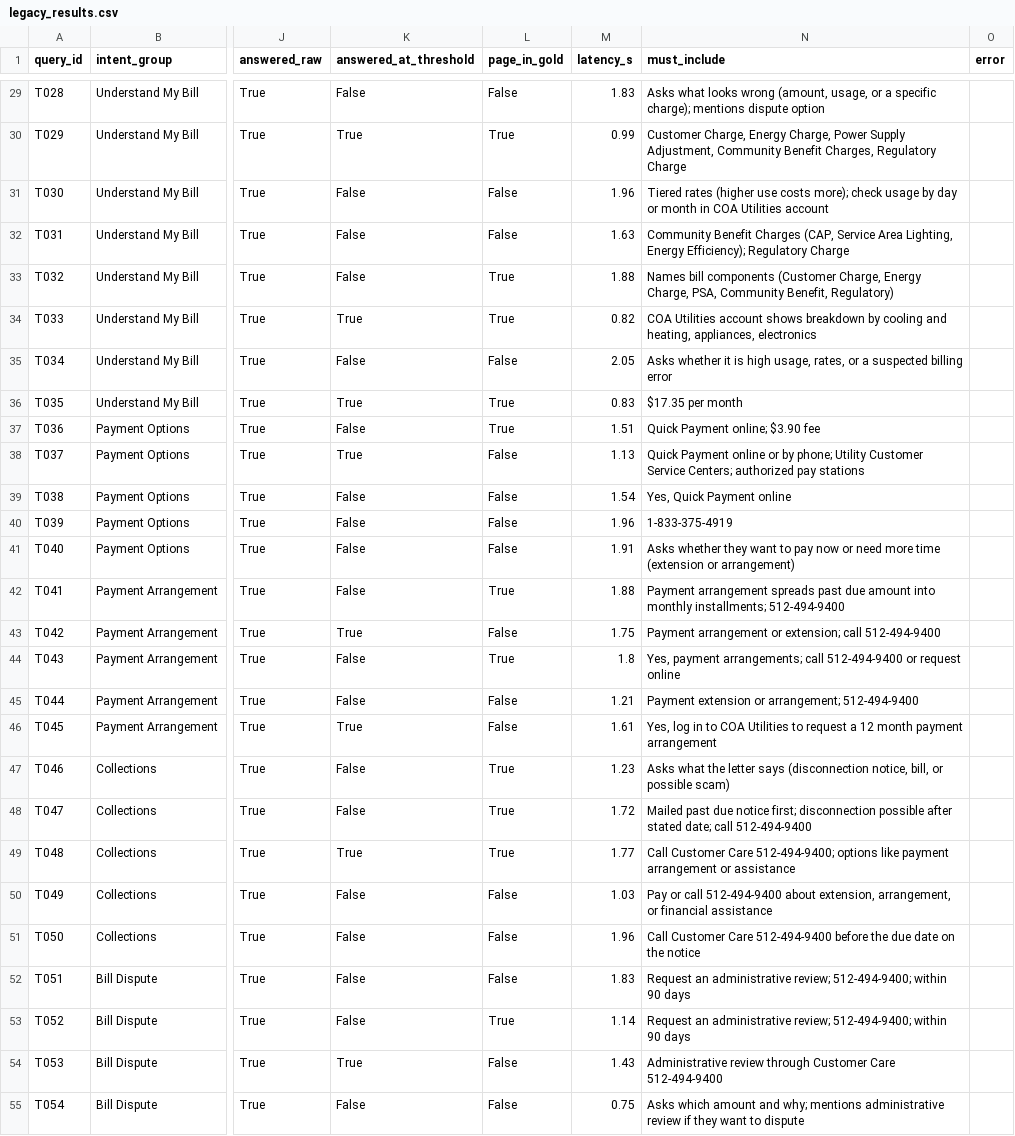
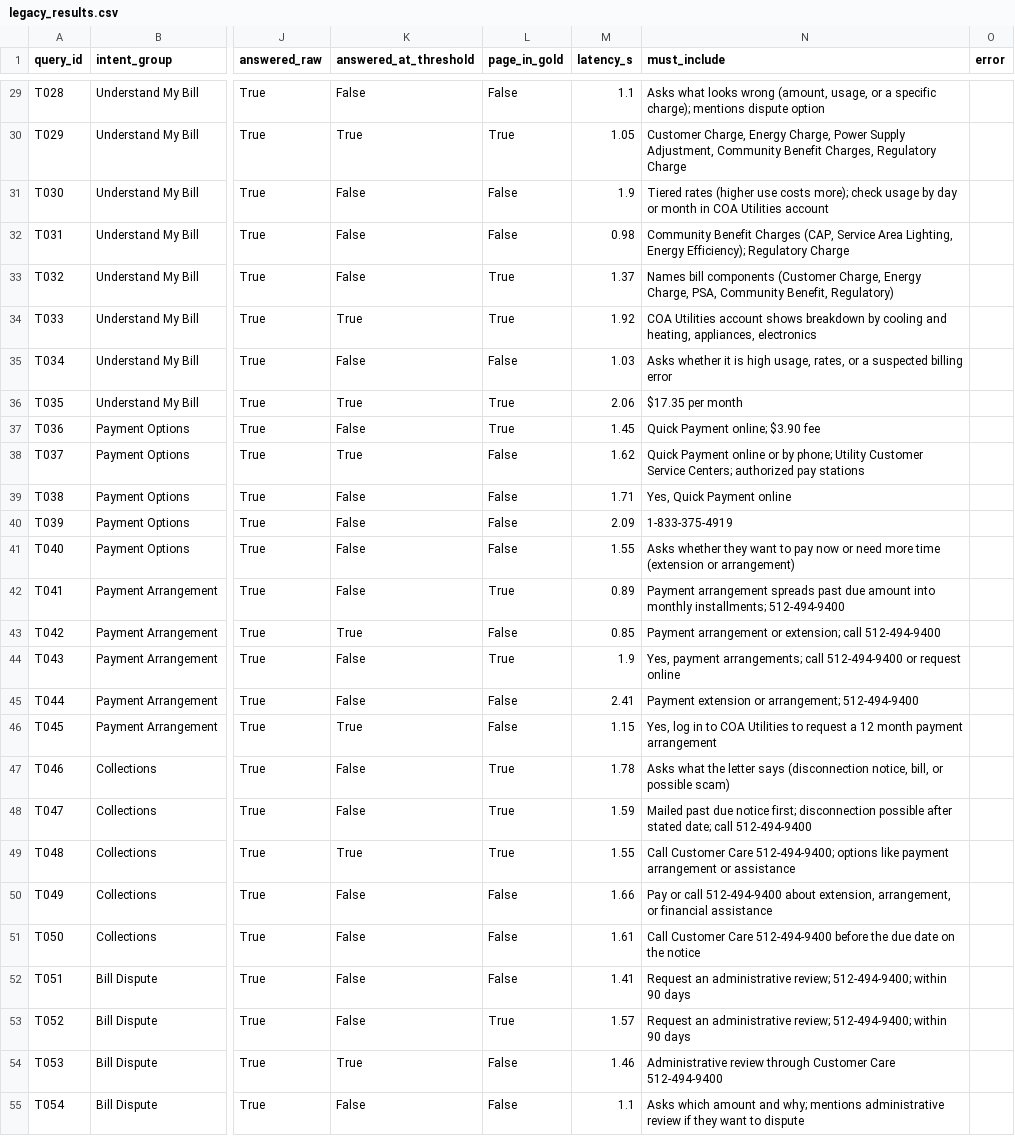
Before and after one commit to meenakshirnair/austin-energy-bot-migration, a CSV file: results/legacy_results.csv, drawn as a sheet; only a part is shown, gaps mark what is left out; the diff covers the shown part only; the diff names each change by its address in the sheet, - before the commit and + after, or states it on an @@ line.

```diff
--- a/results/legacy_results.csv
+++ b/results/legacy_results.csv
-M29 (latency_s): 1.83
+M29 (latency_s): 1.1
-M30 (latency_s): 0.99
+M30 (latency_s): 1.05
-M31 (latency_s): 1.96
+M31 (latency_s): 1.9
-M32 (latency_s): 1.63
+M32 (latency_s): 0.98
-M33 (latency_s): 1.88
+M33 (latency_s): 1.37
-M34 (latency_s): 0.82
+M34 (latency_s): 1.92
-M35 (latency_s): 2.05
+M35 (latency_s): 1.03
-M36 (latency_s): 0.83
+M36 (latency_s): 2.06
-M37 (latency_s): 1.51
+M37 (latency_s): 1.45
-M38 (latency_s): 1.13
+M38 (latency_s): 1.62
-M39 (latency_s): 1.54
+M39 (latency_s): 1.71
-M40 (latency_s): 1.96
+M40 (latency_s): 2.09
-M41 (latency_s): 1.91
+M41 (latency_s): 1.55
-M42 (latency_s): 1.88
+M42 (latency_s): 0.89
-M43 (latency_s): 1.75
+M43 (latency_s): 0.85
-M44 (latency_s): 1.8
+M44 (latency_s): 1.9
-M45 (latency_s): 1.21
+M45 (latency_s): 2.41
-M46 (latency_s): 1.61
+M46 (latency_s): 1.15
-M47 (latency_s): 1.23
+M47 (latency_s): 1.78
-M48 (latency_s): 1.72
+M48 (latency_s): 1.59
-M49 (latency_s): 1.77
+M49 (latency_s): 1.55
-M50 (latency_s): 1.03
+M50 (latency_s): 1.66
-M51 (latency_s): 1.96
+M51 (latency_s): 1.61
-M52 (latency_s): 1.83
+M52 (latency_s): 1.41
-M53 (latency_s): 1.14
+M53 (latency_s): 1.57
-M54 (latency_s): 1.43
+M54 (latency_s): 1.46
-M55 (latency_s): 0.75
+M55 (latency_s): 1.1
```
Also changed, not shown: 124 edited cells elsewhere in this file, results/retrieval_results.csv.
